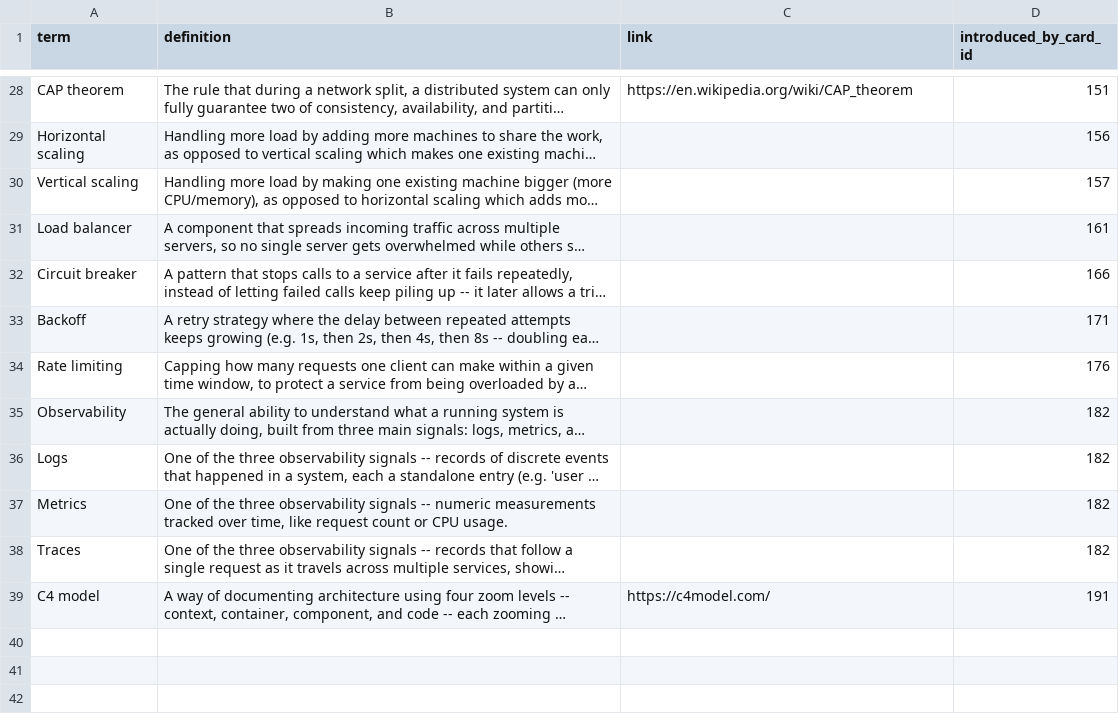
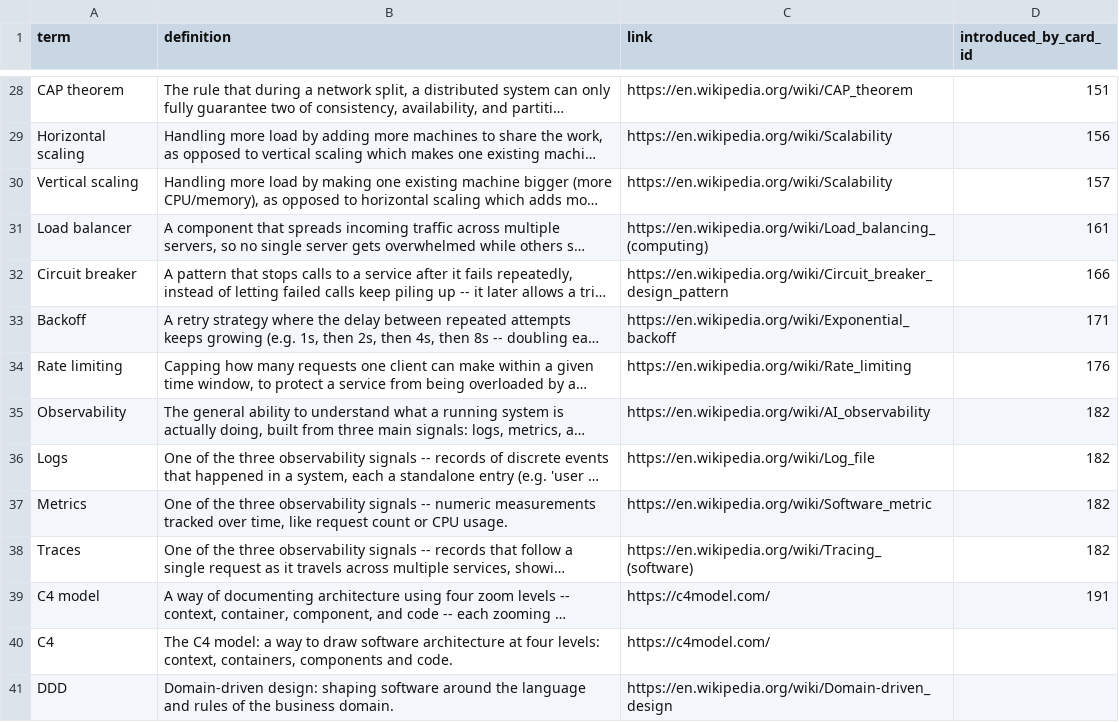
Before and after one commit to yaaddi-courses/software-architecture, a CSV file: source/glossary.csv, drawn as a sheet; only a part is shown, gaps mark what is left out; long unchanged cells end in …; the diff covers the shown part only; the diff names each change by its address in the sheet, - before the commit and + after, or states it on an @@ line.

```diff
--- a/source/glossary.csv
+++ b/source/glossary.csv
-C29:C30 (link): (empty)
+C29:C30 (link): https://en.wikipedia.org/wiki/Scalability
-C31 (link): (empty)
+C31 (link): https://en.wikipedia.org/wiki/Load_balancing_(computing)
-C32 (link): (empty)
+C32 (link): https://en.wikipedia.org/wiki/Circuit_breaker_design_pattern
-C33 (link): (empty)
+C33 (link): https://en.wikipedia.org/wiki/Exponential_backoff
-C34 (link): (empty)
+C34 (link): https://en.wikipedia.org/wiki/Rate_limiting
-C35 (link): (empty)
+C35 (link): https://en.wikipedia.org/wiki/AI_observability
-C36 (link): (empty)
+C36 (link): https://en.wikipedia.org/wiki/Log_file
-C37 (link): (empty)
+C37 (link): https://en.wikipedia.org/wiki/Software_metric
-C38 (link): (empty)
+C38 (link): https://en.wikipedia.org/wiki/Tracing_(software)
+row 40: C4 | The C4 model: a way to draw software architecture at four levels: context, containers, components and code. | https://c4model.com/
+row 41: DDD | Domain-driven design: shaping software around the language and rules of the business domain. | https://en.wikipedia.org/wiki/Domain-driven_design
```
Also changed, not shown: 13 added rows and 27 edited cells elsewhere in this file, source/cards.csv, source/units.csv, 3 other files.
